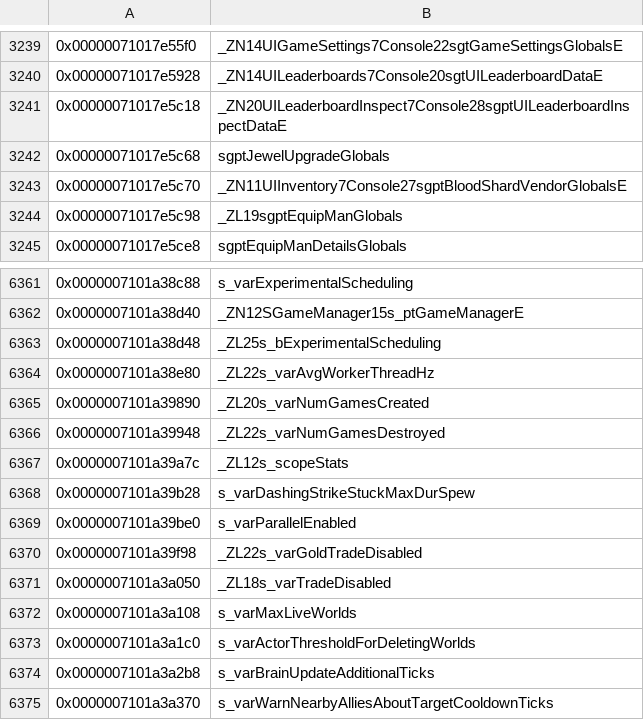
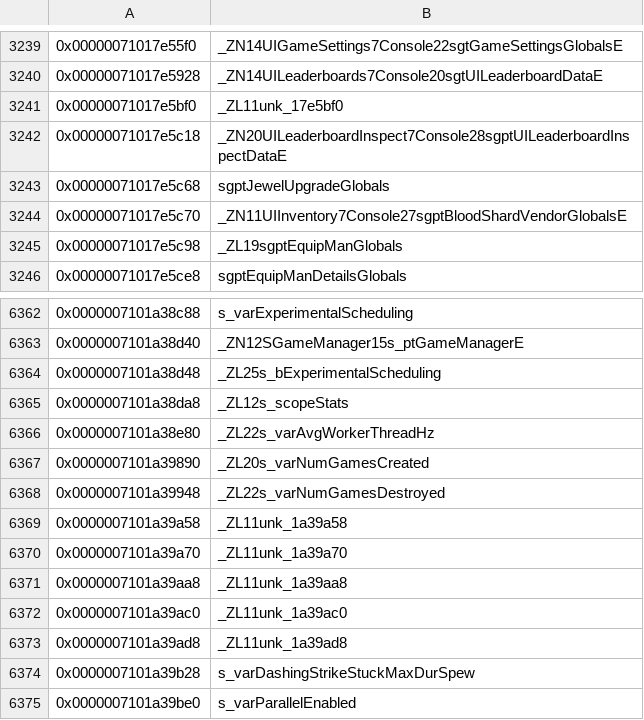
Before and after one commit to loremipsum1077/NSDiablo3Decomp, a CSV file: data/2.7.7/data_symbols.csv, drawn as a sheet; only a part is shown, gaps mark what is left out; the shorter side is filled out with more unchanged rows; removed rows and columns are numbered as before the commit, all else as after; the diff names each change by its address in the sheet, - before the commit and + after, or states it on an @@ line.

```diff
--- a/data/2.7.7/data_symbols.csv
+++ b/data/2.7.7/data_symbols.csv
+row 3241: 0x00000071017e5bf0 | _ZL11unk_17e5bf0
+row 6365: 0x0000007101a38da8 | _ZL12s_scopeStats
-row 6367: 0x0000007101a39a7c | _ZL12s_scopeStats
+row 6369: 0x0000007101a39a58 | _ZL11unk_1a39a58
+row 6370: 0x0000007101a39a70 | _ZL11unk_1a39a70
+row 6371: 0x0000007101a39aa8 | _ZL11unk_1a39aa8
+row 6372: 0x0000007101a39ac0 | _ZL11unk_1a39ac0
+row 6373: 0x0000007101a39ad8 | _ZL11unk_1a39ad8
```
Also changed, not shown: 9 other files.
